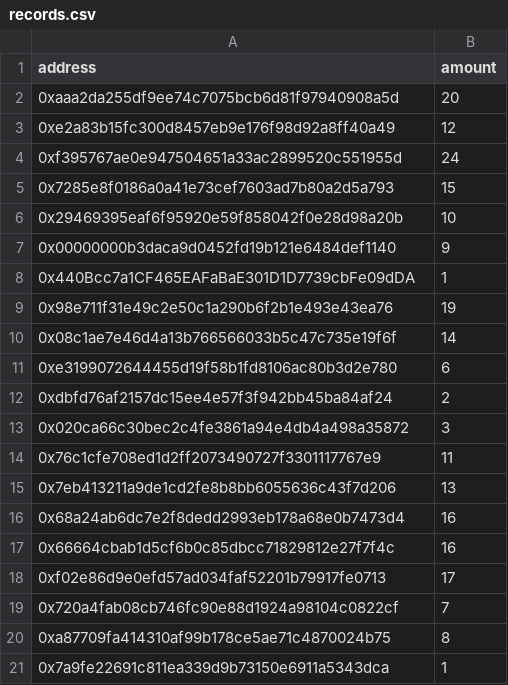
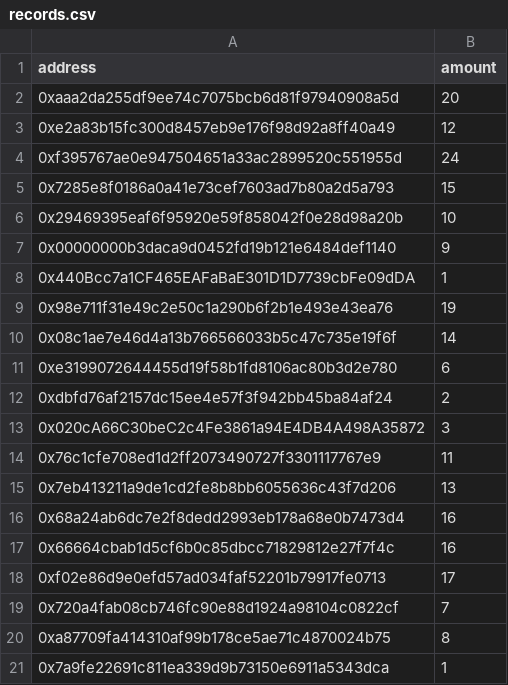
Before and after one commit to IdrisAkintobi/Foundry-Diamonds, a CSV file: data/records.csv, drawn as a sheet.

```diff
--- a/data/records.csv
+++ b/data/records.csv
@@ -12,3 +12,3 @@ address,amount
 0xdbfd76af2157dc15ee4e57f3f942bb45ba84af24,2
-0x020ca66c30bec2c4fe3861a94e4db4a498a35872,3
+0x020cA66C30beC2c4Fe3861a94E4DB4A498A35872,3
 0x76c1cfe708ed1d2ff2073490727f3301117767e9,11
```
Also changed, not shown: 1 other file.
